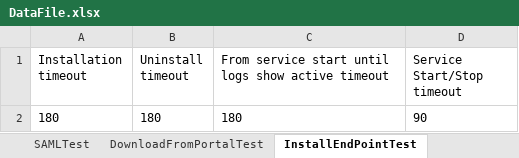
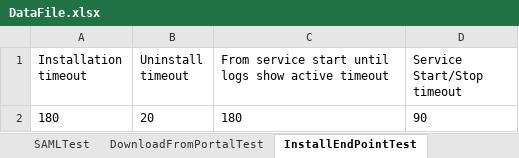
Before and after one commit to mosheavidor1/Nep_Next09.12.20, an Excel workbook: nep-qa-automation/src/main/java/DataFiles/DataFile.xlsx, sheet InstallEndPointTest, drawn as a sheet; values as stored, in another font and other column widths than the file's, no borders; the diff names each change by its address in the sheet, - before the commit and + after, or states it on an @@ line.

```diff
--- a/nep-qa-automation/src/main/java/DataFiles/DataFile.xlsx (sheet InstallEndPointTest)
+++ b/nep-qa-automation/src/main/java/DataFiles/DataFile.xlsx (sheet InstallEndPointTest)
-B2 (Uninstall timeout): 180
+B2 (Uninstall timeout): 20
```
Also changed, not shown: other sheet tabs, 3 other files.
